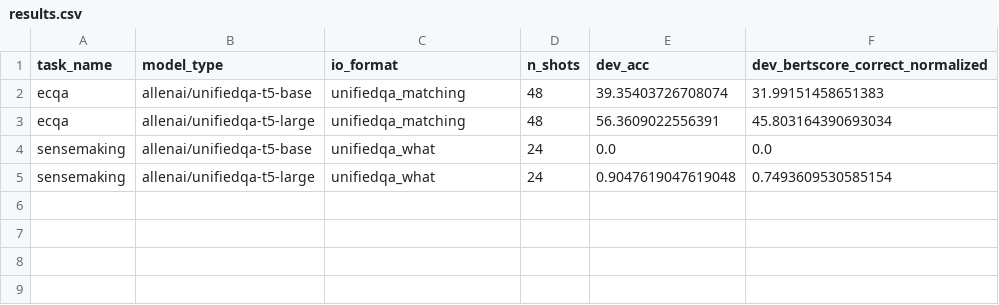
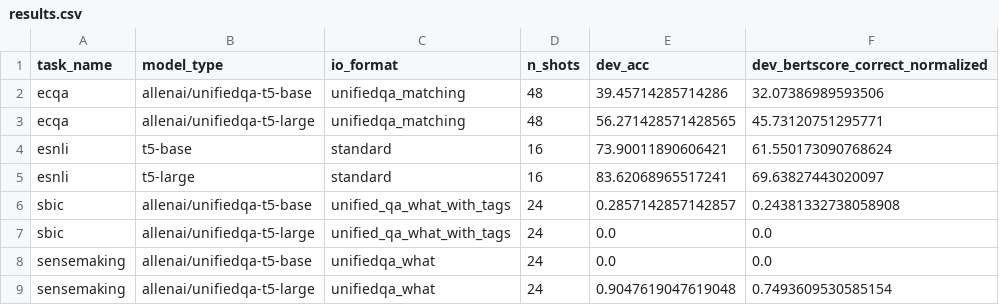
Before and after one commit to SanniM3/predicitons_with_explanations, a CSV file: out_vt40/results.csv, drawn as a sheet.

Commit message:
updated results from rerun

```diff
--- a/out_vt40/results.csv
+++ b/out_vt40/results.csv
@@ -1,4 +1,8 @@
 task_name,model_type,io_format,n_shots,dev_acc,dev_bertscore_correct_normalized
-ecqa,allenai/unifiedqa-t5-base,unifiedqa_matching,48,39.35403726708074,31.99151458651383
-ecqa,allenai/unifiedqa-t5-large,unifiedqa_matching,48,56.3609022556391,45.803164390693034
+ecqa,allenai/unifiedqa-t5-base,unifiedqa_matching,48,39.45714285714286,32.07386989593506
+ecqa,allenai/unifiedqa-t5-large,unifiedqa_matching,48,56.271428571428565,45.73120751295771
+esnli,t5-base,standard,16,73.90011890606421,61.550173090768624
+esnli,t5-large,standard,16,83.62068965517241,69.63827443020097
+sbic,allenai/unifiedqa-t5-base,unified_qa_what_with_tags,24,0.2857142857142857,0.24381332738058908
+sbic,allenai/unifiedqa-t5-large,unified_qa_what_with_tags,24,0.0,0.0
 sensemaking,allenai/unifiedqa-t5-base,unifiedqa_what,24,0.0,0.0
```
Also changed, not shown: out_vt30/results_all.csv, out_vt40/results_all.csv, 12 other files.
